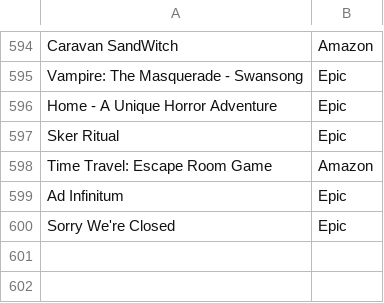
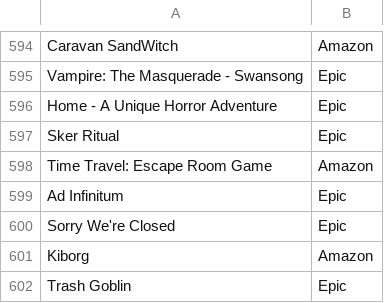
Before and after one commit to andguerreiro/games, a CSV file: own.csv, drawn as a sheet; only a part is shown, gaps mark what is left out; the diff names each change by its address in the sheet, - before the commit and + after, or states it on an @@ line.

Commit message:
Update own.csv

```diff
--- a/own.csv
+++ b/own.csv
+row 601: Kiborg | Amazon
+row 602: Trash Goblin | Epic
```
